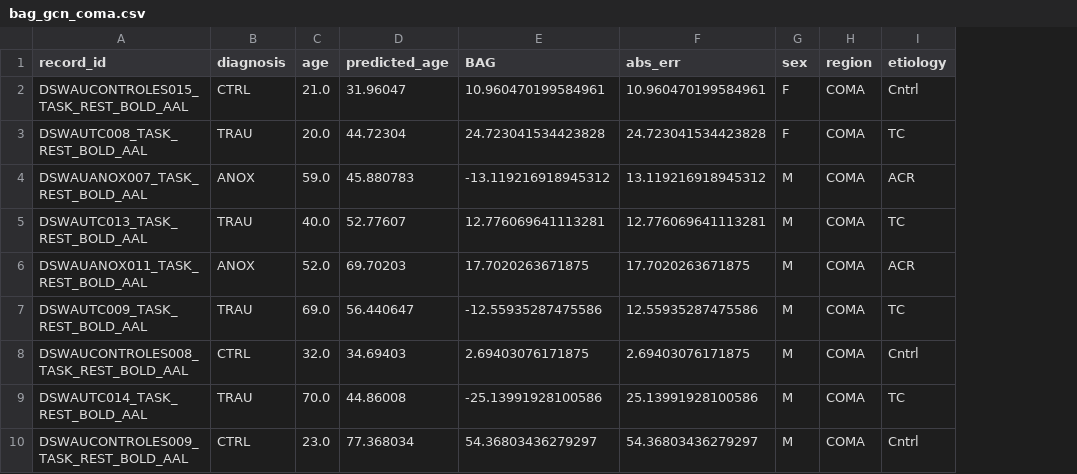
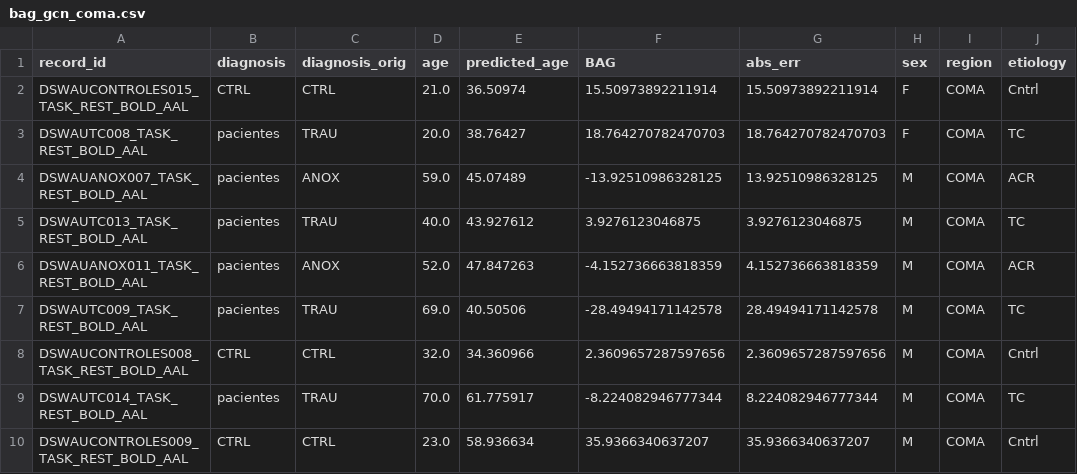
Before and after one commit to NachoBosch/BAGs, a CSV file: COMA/bag_gcn_coma.csv, drawn as a sheet; only a part is shown; addresses are those after the commit; the diff names each change by its address in the sheet, - before the commit and + after, or states it on an @@ line.

```diff
--- a/COMA/bag_gcn_coma.csv
+++ b/COMA/bag_gcn_coma.csv
+column C (diagnosis_orig), rows 2-10: CTRL | TRAU | ANOX | TRAU | ANOX | TRAU | CTRL | TRAU | CTRL
-E2 (predicted_age): 31.96047
+E2 (predicted_age): 36.50974
-F2 (BAG): 10.960470199584961
+F2 (BAG): 15.50973892211914
-G2 (abs_err): 10.960470199584961
+G2 (abs_err): 15.50973892211914
-B3 (diagnosis): TRAU
+B3 (diagnosis): pacientes
-E3 (predicted_age): 44.72304
+E3 (predicted_age): 38.76427
-F3 (BAG): 24.723041534423828
+F3 (BAG): 18.764270782470703
-G3 (abs_err): 24.723041534423828
+G3 (abs_err): 18.764270782470703
-B4 (diagnosis): ANOX
+B4 (diagnosis): pacientes
-E4 (predicted_age): 45.880783
+E4 (predicted_age): 45.07489
-F4 (BAG): -13.119216918945312
+F4 (BAG): -13.92510986328125
-G4 (abs_err): 13.119216918945312
+G4 (abs_err): 13.92510986328125
-B5 (diagnosis): TRAU
+B5 (diagnosis): pacientes
-E5 (predicted_age): 52.77607
+E5 (predicted_age): 43.927612
-F5 (BAG): 12.776069641113281
+F5 (BAG): 3.9276123046875
-G5 (abs_err): 12.776069641113281
+G5 (abs_err): 3.9276123046875
-B6 (diagnosis): ANOX
+B6 (diagnosis): pacientes
-E6 (predicted_age): 69.70203
+E6 (predicted_age): 47.847263
-F6 (BAG): 17.7020263671875
+F6 (BAG): -4.152736663818359
-G6 (abs_err): 17.7020263671875
+G6 (abs_err): 4.152736663818359
-B7 (diagnosis): TRAU
+B7 (diagnosis): pacientes
-E7 (predicted_age): 56.440647
+E7 (predicted_age): 40.50506
-F7 (BAG): -12.55935287475586
+F7 (BAG): -28.49494171142578
-G7 (abs_err): 12.55935287475586
+G7 (abs_err): 28.49494171142578
-E8 (predicted_age): 34.69403
+E8 (predicted_age): 34.360966
-F8 (BAG): 2.69403076171875
+F8 (BAG): 2.3609657287597656
-G8 (abs_err): 2.69403076171875
+G8 (abs_err): 2.3609657287597656
-B9 (diagnosis): TRAU
+B9 (diagnosis): pacientes
-E9 (predicted_age): 44.86008
+E9 (predicted_age): 61.775917
-F9 (BAG): -25.13991928100586
+F9 (BAG): -8.224082946777344
-G9 (abs_err): 25.13991928100586
+G9 (abs_err): 8.224082946777344
-E10 (predicted_age): 77.368034
+E10 (predicted_age): 58.936634
-F10 (BAG): 54.36803436279297
+F10 (BAG): 35.9366340637207
-G10 (abs_err): 54.36803436279297
+G10 (abs_err): 35.9366340637207
```
Also changed, not shown: COMA/bag_gcn_coma_all.csv, COMA/gcn_bag_factor_importance.csv, 1 other file.
